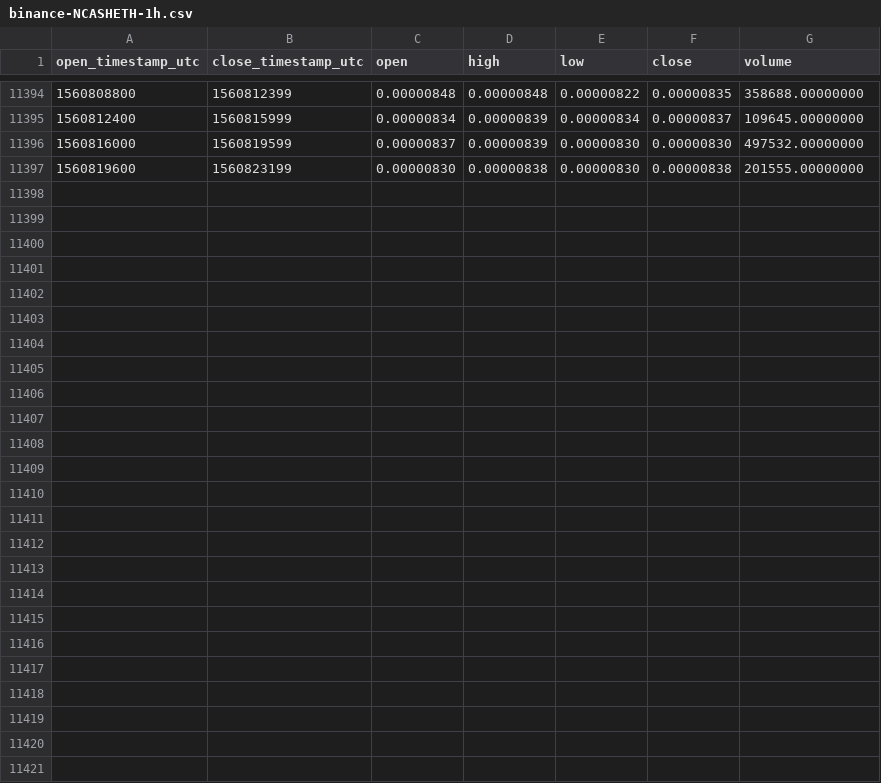
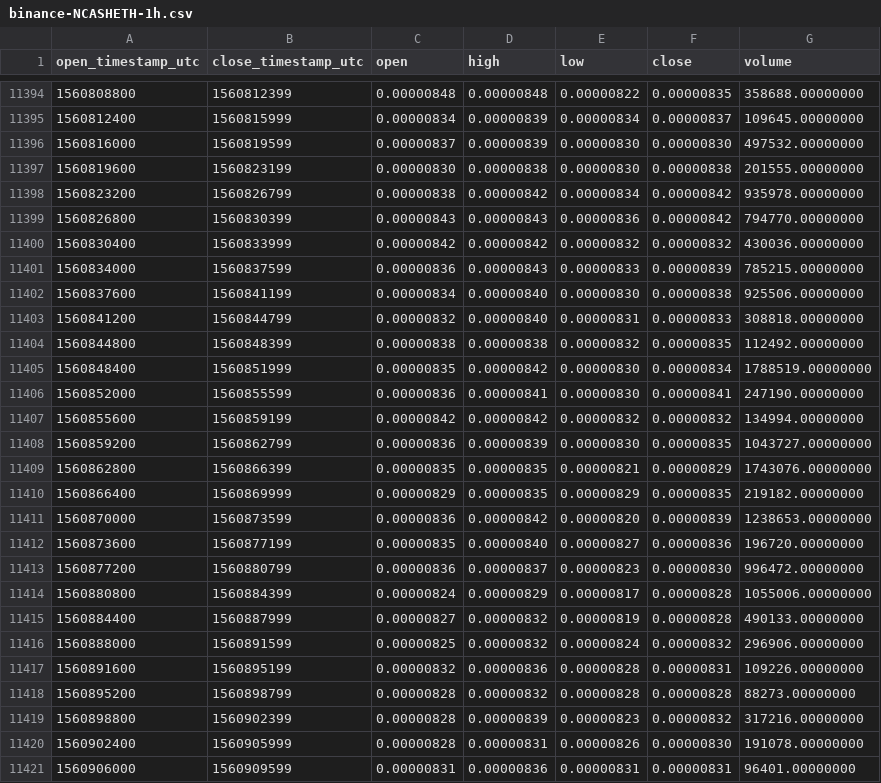
Before and after one commit to cryptobigbro/binance-NCASHETH, a CSV file: binance-NCASHETH-1h.csv, drawn as a sheet; only a part is shown, gaps mark what is left out.

Commit message:
Update OHLCV data.

```diff
--- a/binance-NCASHETH-1h.csv
+++ b/binance-NCASHETH-1h.csv
@@ -11397 +11397,25 @@ open_timestamp_utc,close_timestamp_utc,open,high,low,close,volume
 1560819600,1560823199,0.00000830,0.00000838,0.00000830,0.00000838,201555.00000000
+1560823200,1560826799,0.00000838,0.00000842,0.00000834,0.00000842,935978.00000000
+1560826800,1560830399,0.00000843,0.00000843,0.00000836,0.00000842,794770.00000000
+1560830400,1560833999,0.00000842,0.00000842,0.00000832,0.00000832,430036.00000000
+1560834000,1560837599,0.00000836,0.00000843,0.00000833,0.00000839,785215.00000000
+1560837600,1560841199,0.00000834,0.00000840,0.00000830,0.00000838,925506.00000000
+1560841200,1560844799,0.00000832,0.00000840,0.00000831,0.00000833,308818.00000000
+1560844800,1560848399,0.00000838,0.00000838,0.00000832,0.00000835,112492.00000000
+1560848400,1560851999,0.00000835,0.00000842,0.00000830,0.00000834,1788519.00000000
+1560852000,1560855599,0.00000836,0.00000841,0.00000830,0.00000841,247190.00000000
+1560855600,1560859199,0.00000842,0.00000842,0.00000832,0.00000832,134994.00000000
+1560859200,1560862799,0.00000836,0.00000839,0.00000830,0.00000835,1043727.00000000
+1560862800,1560866399,0.00000835,0.00000835,0.00000821,0.00000829,1743076.00000000
+1560866400,1560869999,0.00000829,0.00000835,0.00000829,0.00000835,219182.00000000
+1560870000,1560873599,0.00000836,0.00000842,0.00000820,0.00000839,1238653.00000000
+1560873600,1560877199,0.00000835,0.00000840,0.00000827,0.00000836,196720.00000000
+1560877200,1560880799,0.00000836,0.00000837,0.00000823,0.00000830,996472.00000000
+1560880800,1560884399,0.00000824,0.00000829,0.00000817,0.00000828,1055006.00000000
+1560884400,1560887999,0.00000827,0.00000832,0.00000819,0.00000828,490133.00000000
+1560888000,1560891599,0.00000825,0.00000832,0.00000824,0.00000832,296906.00000000
+1560891600,1560895199,0.00000832,0.00000836,0.00000828,0.00000831,109226.00000000
+1560895200,1560898799,0.00000828,0.00000832,0.00000828,0.00000828,88273.00000000
+1560898800,1560902399,0.00000828,0.00000839,0.00000823,0.00000832,317216.00000000
+1560902400,1560905999,0.00000828,0.00000831,0.00000826,0.00000830,191078.00000000
+1560906000,1560909599,0.00000831,0.00000836,0.00000831,0.00000831,96401.00000000
```
Also changed, not shown: binance-NCASHETH-1d.csv.
